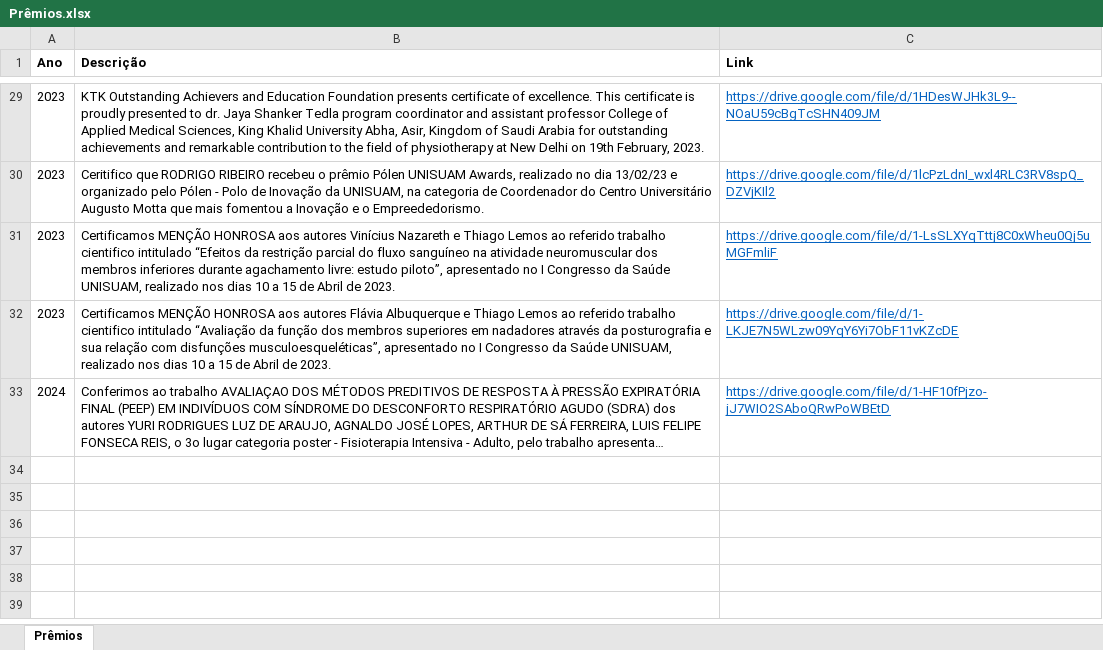
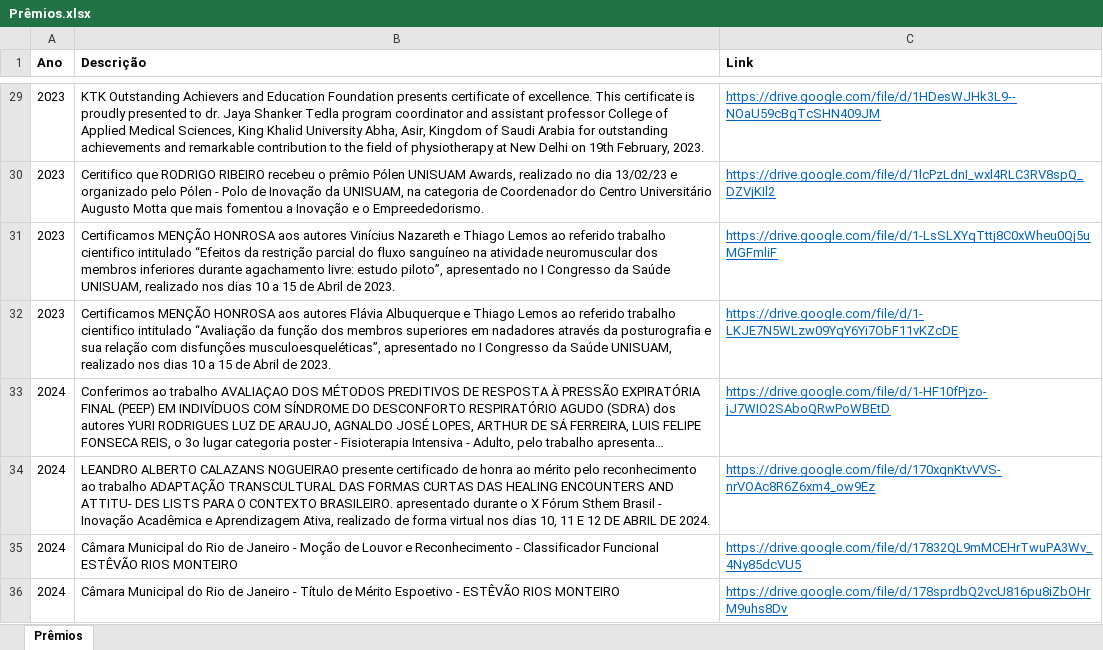
Before and after one commit to ppgcr-unisuam/observatoriocr, an Excel workbook: PPG/Prêmios.xlsx, sheet Prêmios, drawn as a sheet; only a part is shown, gaps mark what is left out; long unchanged cells end in …; values as stored, in another font and other column widths than the file's, no borders; the diff names each change by its address in the sheet, - before the commit and + after, or states it on an @@ line.

```diff
--- a/PPG/Prêmios.xlsx (sheet Prêmios)
+++ b/PPG/Prêmios.xlsx (sheet Prêmios)
+row 34: 2024 | LEANDRO ALBERTO CALAZANS NOGUEIRAO presente certificado de honra ao mérito pelo reconhecimento ao trabalho ADAPTAÇÃO TRANSCULTURAL DAS FORMAS CURTAS DAS HEALING ENCOUNTERS AND ATTITU- DES LISTS PARA O CONTEXTO BRASILEIRO. apresentado durante o X Fórum Sthem Brasil - Inovação Acadêmica e Aprendizagem Ativa, realizado de forma virtual nos dias 10, 11 E 12 DE ABRIL DE 2024. | https://drive.google.com/file/d/170xqnKtvVVS-nrVOAc8R6Z6xm4_ow9Ez
+row 35: 2024 | Câmara Municipal do Rio de Janeiro - Moção de Louvor e Reconhecimento - Classificador Funcional ESTÊVÃO RIOS MONTEIRO | https://drive.google.com/file/d/17832QL9mMCEHrTwuPA3Wv_4Ny85dcVU5
+row 36: 2024 | Câmara Municipal do Rio de Janeiro - Título de Mérito Espoetivo - ESTÊVÃO RIOS MONTEIRO | https://drive.google.com/file/d/178sprdbQ2vcU816pu8iZbOHrM9uhs8Dv
```
Also changed, not shown: PPG/Internacionalização.xlsx, PPG/Produção.xlsx, 40 other files.
